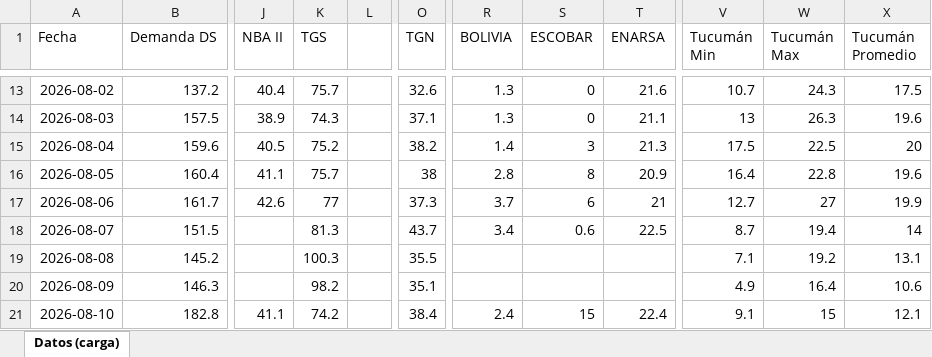
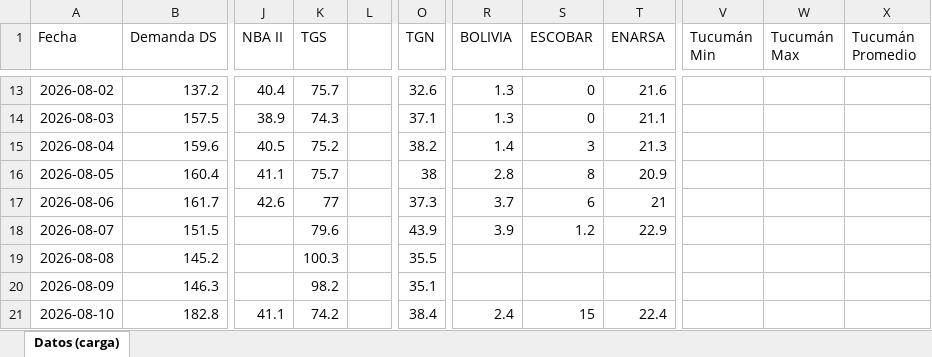
Before and after one commit to RodrigoManassero/estado-sistema-gas-rodrigo, an Excel workbook: data/carga_datos.xlsx, sheet Datos (carga), drawn as a sheet; only a part is shown, gaps mark what is left out; values as stored, in another font and other column widths than the file's, no borders; the diff covers the shown part only; the diff names each change by its address in the sheet, - before the commit and + after, or states it on an @@ line.

```diff
--- a/data/carga_datos.xlsx (sheet Datos (carga))
+++ b/data/carga_datos.xlsx (sheet Datos (carga))
-V13 (Tucumán Min): 10.7
+V13 (Tucumán Min): (empty)
-W13 (Tucumán Max): 24.3
+W13 (Tucumán Max): (empty)
-X13 (Tucumán Promedio): 17.5
+X13 (Tucumán Promedio): (empty)
-V14 (Tucumán Min): 13
+V14 (Tucumán Min): (empty)
-W14 (Tucumán Max): 26.3
+W14 (Tucumán Max): (empty)
-X14 (Tucumán Promedio): 19.6
+X14 (Tucumán Promedio): (empty)
-V15 (Tucumán Min): 17.5
+V15 (Tucumán Min): (empty)
-W15 (Tucumán Max): 22.5
+W15 (Tucumán Max): (empty)
-X15 (Tucumán Promedio): 20
+X15 (Tucumán Promedio): (empty)
-V16 (Tucumán Min): 16.4
+V16 (Tucumán Min): (empty)
-W16 (Tucumán Max): 22.8
+W16 (Tucumán Max): (empty)
-X16 (Tucumán Promedio): 19.6
+X16 (Tucumán Promedio): (empty)
-V17 (Tucumán Min): 12.7
+V17 (Tucumán Min): (empty)
-W17 (Tucumán Max): 27
+W17 (Tucumán Max): (empty)
-X17 (Tucumán Promedio): 19.9
+X17 (Tucumán Promedio): (empty)
-K18 (TGS): 81.3
+K18 (TGS): 79.6
-O18 (TGN): 43.7
+O18 (TGN): 43.9
-R18 (BOLIVIA): 3.4
+R18 (BOLIVIA): 3.9
-S18 (ESCOBAR): 0.6
+S18 (ESCOBAR): 1.2
-T18 (ENARSA): 22.5
+T18 (ENARSA): 22.9
-V18 (Tucumán Min): 8.7
+V18 (Tucumán Min): (empty)
-W18 (Tucumán Max): 19.4
+W18 (Tucumán Max): (empty)
-X18 (Tucumán Promedio): 14
+X18 (Tucumán Promedio): (empty)
-V19 (Tucumán Min): 7.1
+V19 (Tucumán Min): (empty)
-W19 (Tucumán Max): 19.2
+W19 (Tucumán Max): (empty)
-X19 (Tucumán Promedio): 13.1
+X19 (Tucumán Promedio): (empty)
-V20 (Tucumán Min): 4.9
+V20 (Tucumán Min): (empty)
-W20 (Tucumán Max): 16.4
+W20 (Tucumán Max): (empty)
-X20 (Tucumán Promedio): 10.6
+X20 (Tucumán Promedio): (empty)
-V21 (Tucumán Min): 9.1
+V21 (Tucumán Min): (empty)
-W21 (Tucumán Max): 15
+W21 (Tucumán Max): (empty)
-X21 (Tucumán Promedio): 12.1
+X21 (Tucumán Promedio): (empty)
```
Also changed, not shown: 191 edited cells elsewhere in this sheet, 35 other files.
